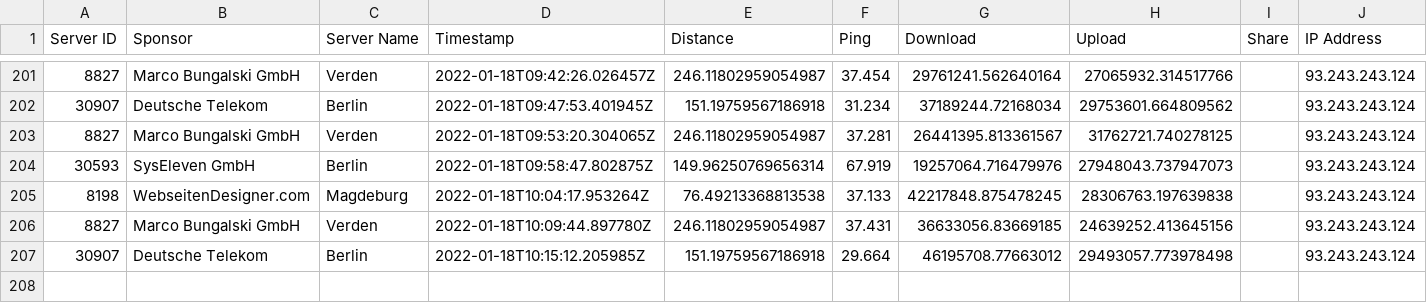
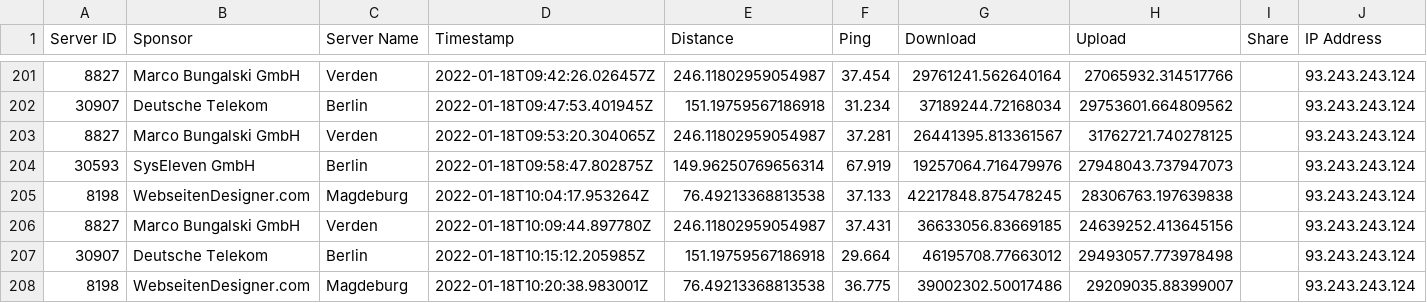
Before and after one commit to FeKoerner/20200323_135631.hdf, a CSV file: speed_results.csv, drawn as a sheet; only a part is shown, gaps mark what is left out.

Commit message:
speedtest result upload

```diff
--- a/speed_results.csv
+++ b/speed_results.csv
@@ -207 +207,2 @@ Server ID,Sponsor,Server Name,Timestamp,Distance,Ping,Download,Upload,Share,IP A
 30907,Deutsche Telekom,Berlin,2022-01-18T10:15:12.205985Z,151.19759567186918,29.664,46195708.77663012,29493057.773978498,,93.243.243.124
+8198,WebseitenDesigner.com,Magdeburg,2022-01-18T10:20:38.983001Z,76.49213368813538,36.775,39002302.50017486,29209035.88399007,,93.243.243.124
```
